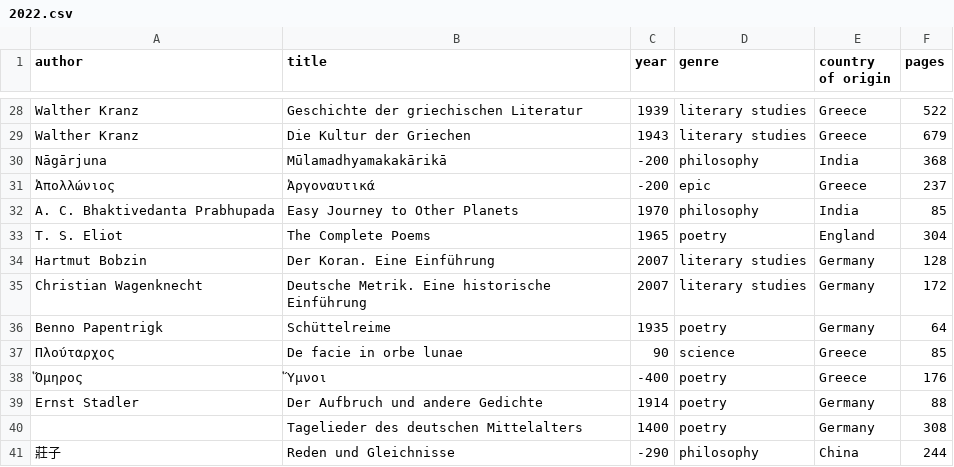
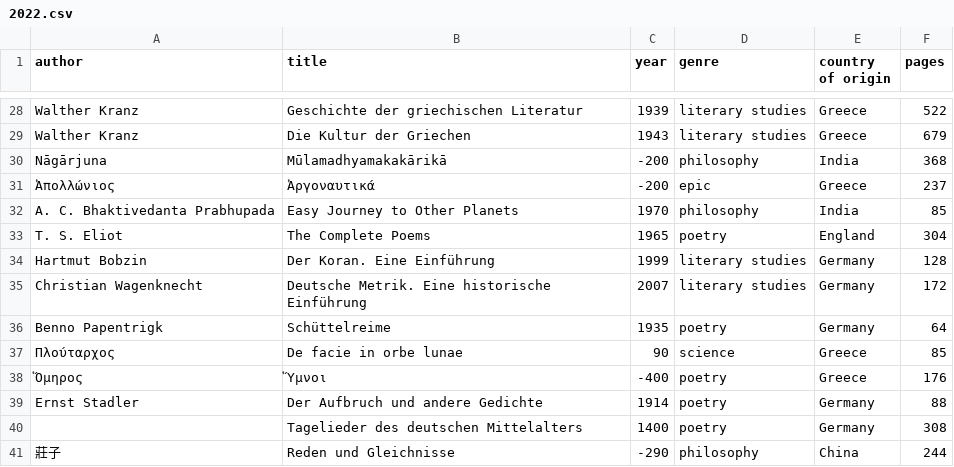
Before and after one commit to kmein/book-stats, a CSV file: data/2022.csv, drawn as a sheet; only a part is shown, gaps mark what is left out.

```diff
--- a/data/2022.csv
+++ b/data/2022.csv
@@ -33,3 +33,3 @@ A. C. Bhaktivedanta Prabhupada,Easy Journey to Other Planets,1970,philosophy,Ind
 T. S. Eliot,The Complete Poems,1965,poetry,England,304
-Hartmut Bobzin,Der Koran. Eine Einführung,2007,literary studies,Germany,128
+Hartmut Bobzin,Der Koran. Eine Einführung,1999,literary studies,Germany,128
 Christian Wagenknecht,Deutsche Metrik. Eine historische Einführung,2007,literary studies,Germany,172
```
Also changed, not shown: data/2024.csv.
